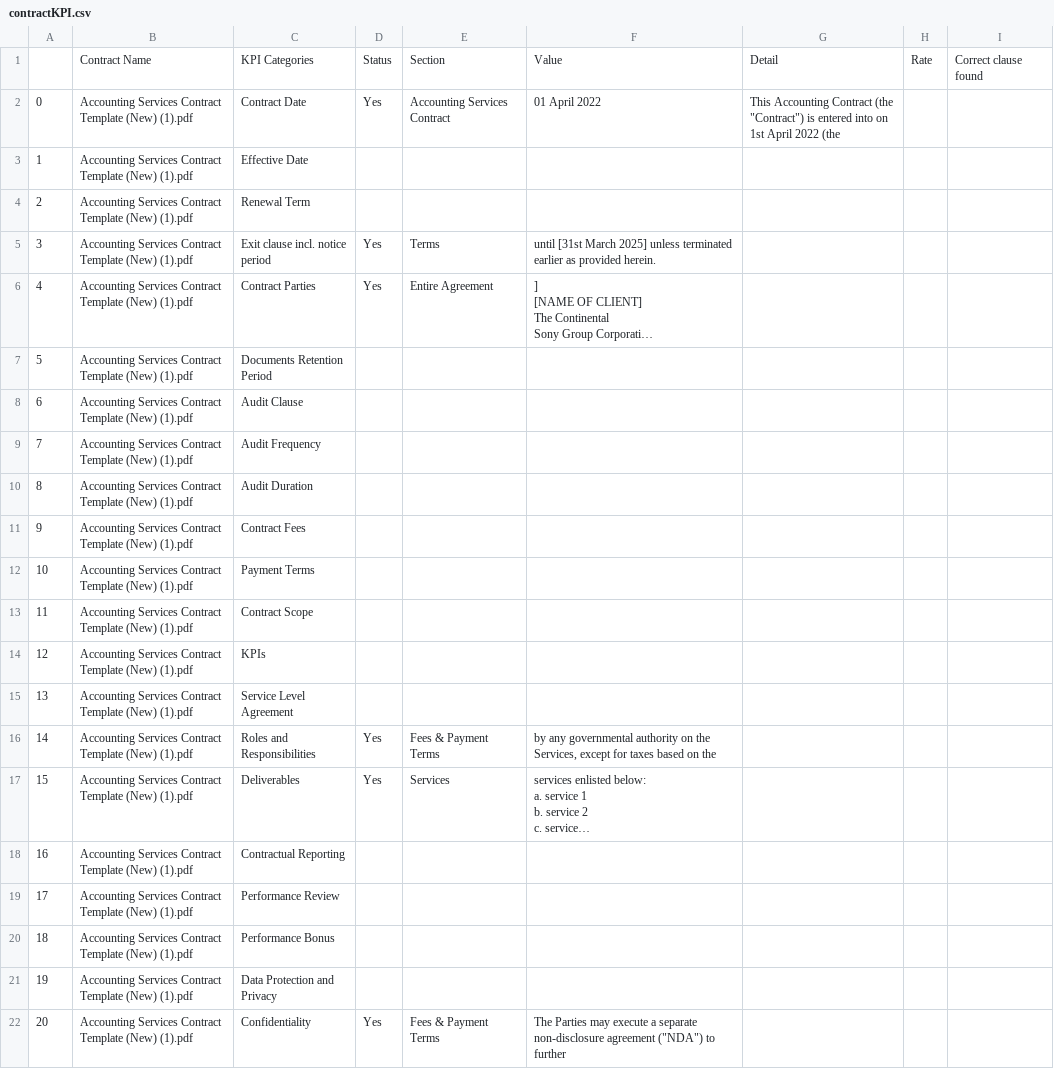
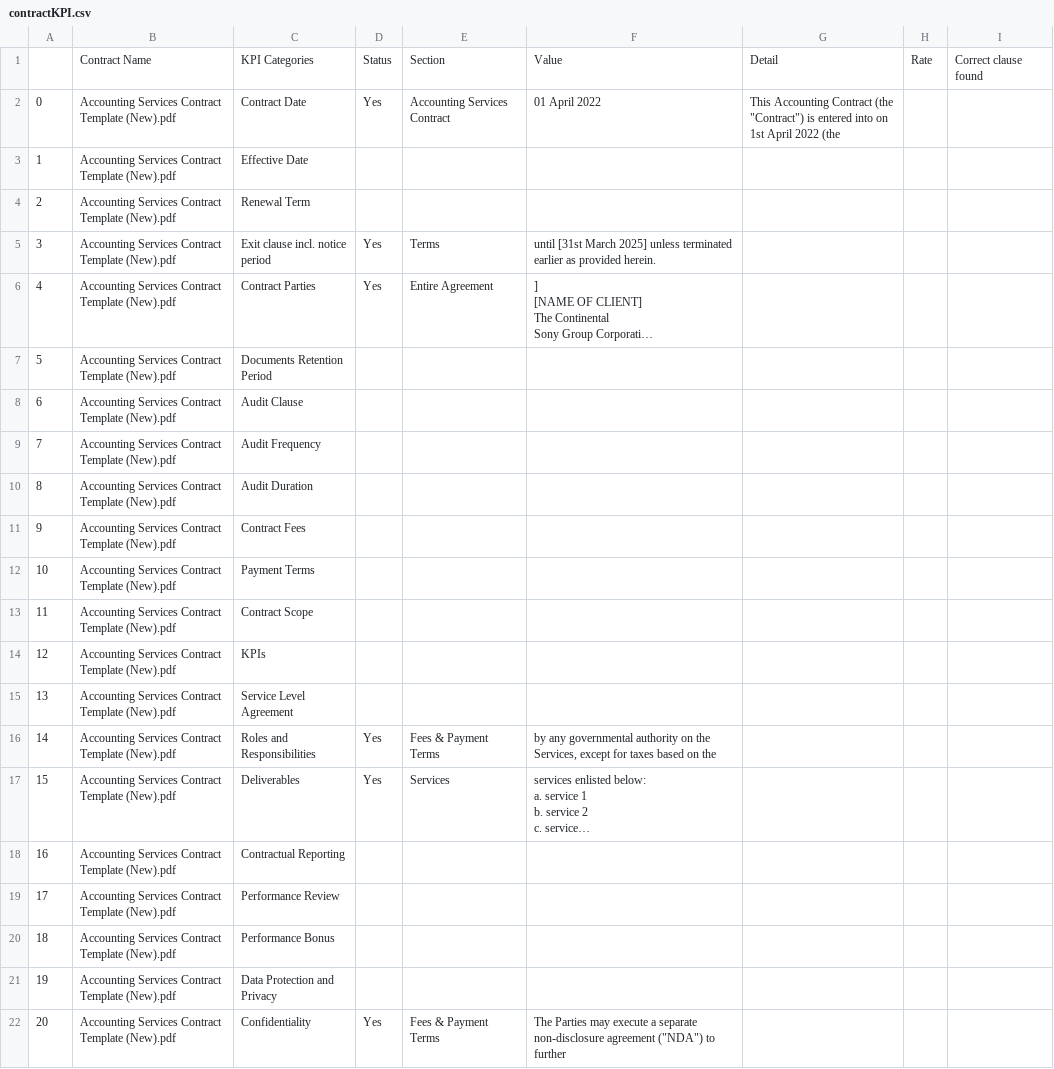
Before and after one commit to trannam710/codeShareRepo, a CSV file: data/contractKPI.csv, drawn as a sheet; long unchanged cells end in …; the diff names each change by its address in the sheet, - before the commit and + after, or states it on an @@ line.

Commit message:
update

```diff
--- a/data/contractKPI.csv
+++ b/data/contractKPI.csv
-B2:B22: …Contract Template (New) (1).pdf
+B2:B22: …Contract Template (New).pdf
```
